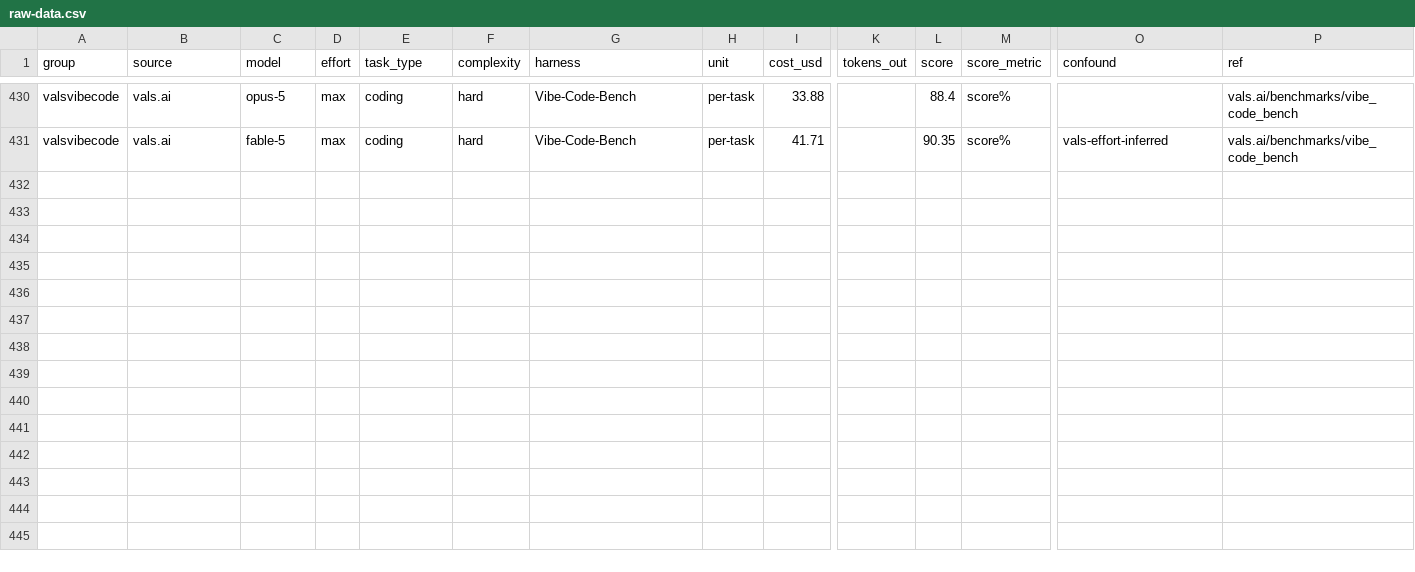
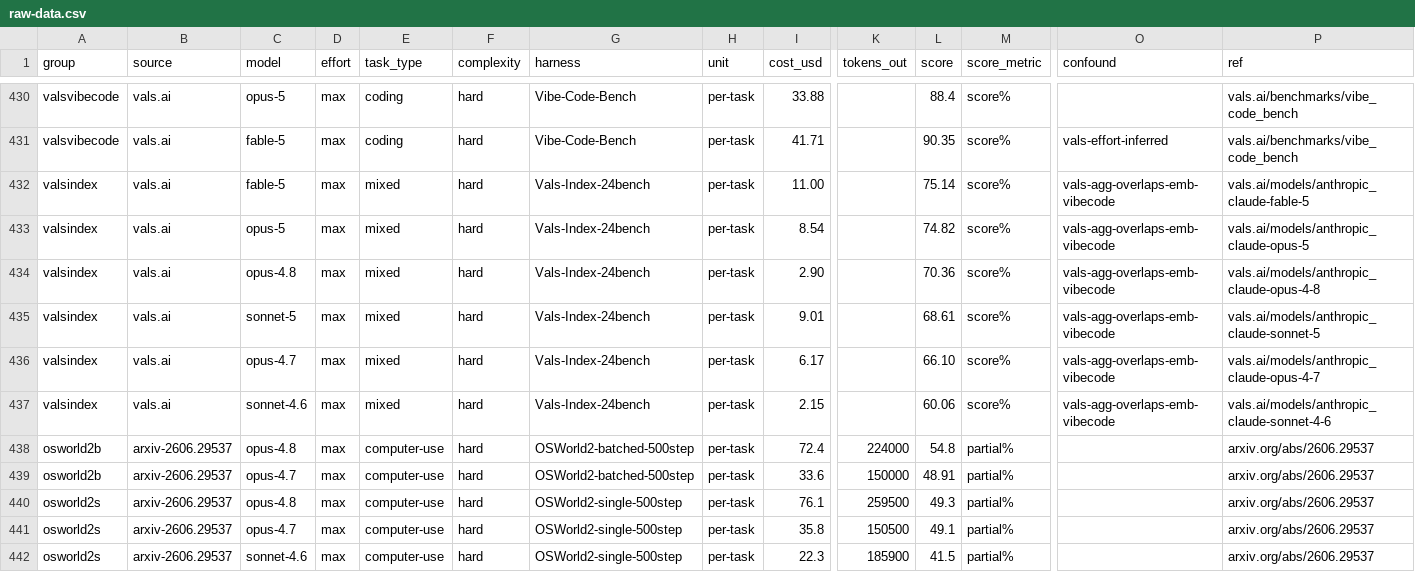
Before and after one commit to alexandregensse-blip/claude-models-value-analysis, a CSV file: raw-data.csv, drawn as a sheet; only a part is shown, gaps mark what is left out; rows hold the shown columns only; the diff names each change by its address in the sheet, - before the commit and + after, or states it on an @@ line.

```diff
--- a/raw-data.csv
+++ b/raw-data.csv
+row 432: valsindex | vals.ai | fable-5 | max | mixed | hard | Vals-Index-24bench | per-task | 11.00 |  | 75.14 | score% | vals-agg-overlaps-emb-vibecode | vals.ai/models/anthropic_claude-fable-5
+row 433: valsindex | vals.ai | opus-5 | max | mixed | hard | Vals-Index-24bench | per-task | 8.54 |  | 74.82 | score% | vals-agg-overlaps-emb-vibecode | vals.ai/models/anthropic_claude-opus-5
+row 434: valsindex | vals.ai | opus-4.8 | max | mixed | hard | Vals-Index-24bench | per-task | 2.90 |  | 70.36 | score% | vals-agg-overlaps-emb-vibecode | vals.ai/models/anthropic_claude-opus-4-8
+row 435: valsindex | vals.ai | sonnet-5 | max | mixed | hard | Vals-Index-24bench | per-task | 9.01 |  | 68.61 | score% | vals-agg-overlaps-emb-vibecode | vals.ai/models/anthropic_claude-sonnet-5
+row 436: valsindex | vals.ai | opus-4.7 | max | mixed | hard | Vals-Index-24bench | per-task | 6.17 |  | 66.10 | score% | vals-agg-overlaps-emb-vibecode | vals.ai/models/anthropic_claude-opus-4-7
+row 437: valsindex | vals.ai | sonnet-4.6 | max | mixed | hard | Vals-Index-24bench | per-task | 2.15 |  | 60.06 | score% | vals-agg-overlaps-emb-vibecode | vals.ai/models/anthropic_claude-sonnet-4-6
+row 438: osworld2b | arxiv-2606.29537 | opus-4.8 | max | computer-use | hard | OSWorld2-batched-500step | per-task | 72.4 | 224000 | 54.8 | partial% |  | arxiv.org/abs/2606.29537
+row 439: osworld2b | arxiv-2606.29537 | opus-4.7 | max | computer-use | hard | OSWorld2-batched-500step | per-task | 33.6 | 150000 | 48.91 | partial% |  | arxiv.org/abs/2606.29537
+row 440: osworld2s | arxiv-2606.29537 | opus-4.8 | max | computer-use | hard | OSWorld2-single-500step | per-task | 76.1 | 259500 | 49.3 | partial% |  | arxiv.org/abs/2606.29537
+row 441: osworld2s | arxiv-2606.29537 | opus-4.7 | max | computer-use | hard | OSWorld2-single-500step | per-task | 35.8 | 150500 | 49.1 | partial% |  | arxiv.org/abs/2606.29537
+row 442: osworld2s | arxiv-2606.29537 | sonnet-4.6 | max | computer-use | hard | OSWorld2-single-500step | per-task | 22.3 | 185900 | 41.5 | partial% |  | arxiv.org/abs/2606.29537
```
Also changed, not shown: 4 other files.
